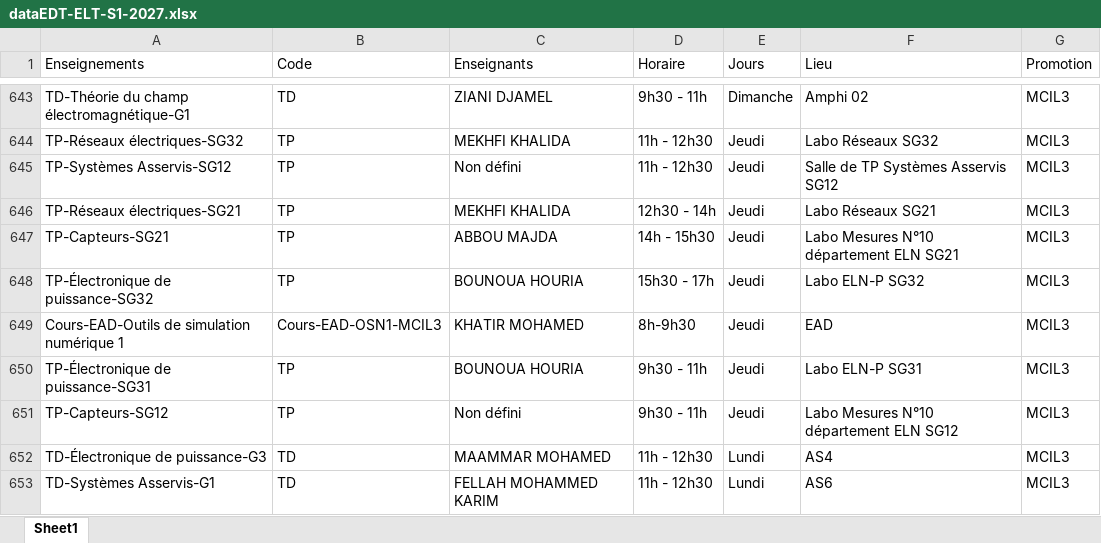
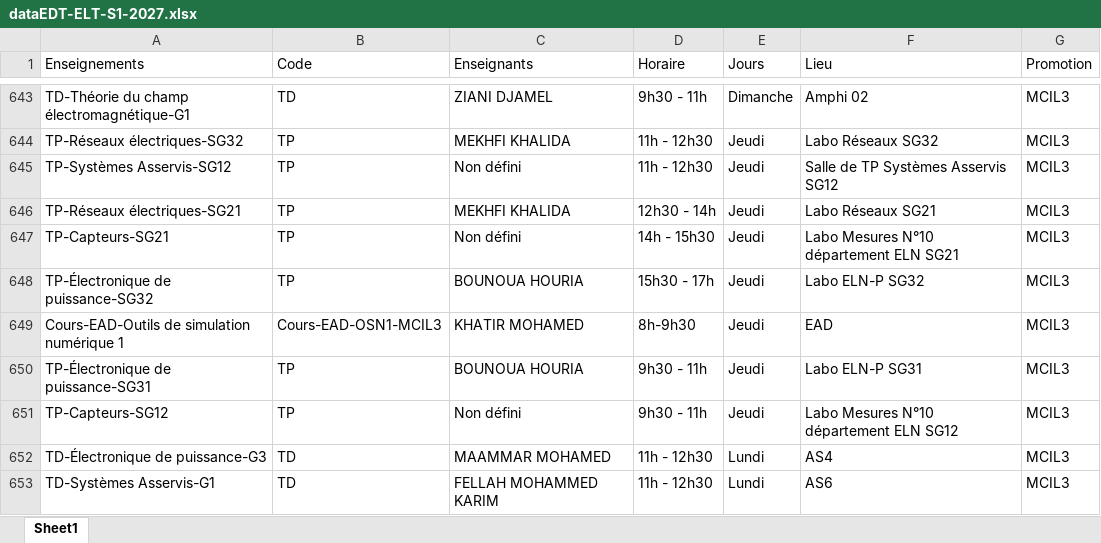
Before and after one commit to EDT-ELT-DEPARTMENT/Emplois-du-temps-2026-2027, an Excel workbook: dataEDT-ELT-S1-2027.xlsx, sheet Sheet1, drawn as a sheet; only a part is shown, gaps mark what is left out; values as stored, in another font and other column widths than the file's, no borders; the diff covers the shown part only; the diff names each change by its address in the sheet, - before the commit and + after, or states it on an @@ line.

```diff
--- a/dataEDT-ELT-S1-2027.xlsx (sheet Sheet1)
+++ b/dataEDT-ELT-S1-2027.xlsx (sheet Sheet1)
-C647 (Enseignants): ABBOU MAJDA
+C647 (Enseignants): Non défini
```
Also changed, not shown: 1 added row, 1 removed row and 25 edited cells elsewhere in this sheet.
